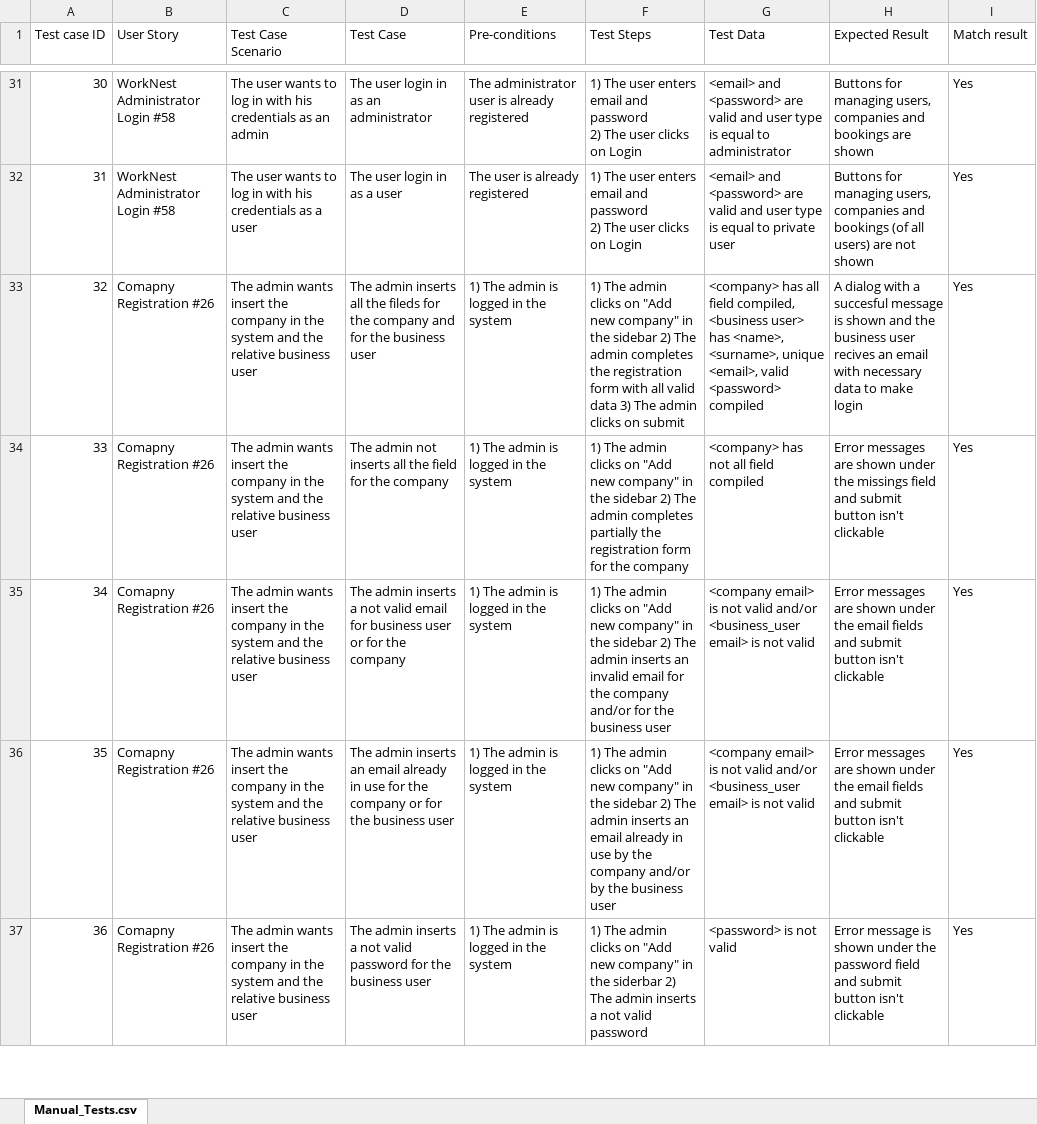
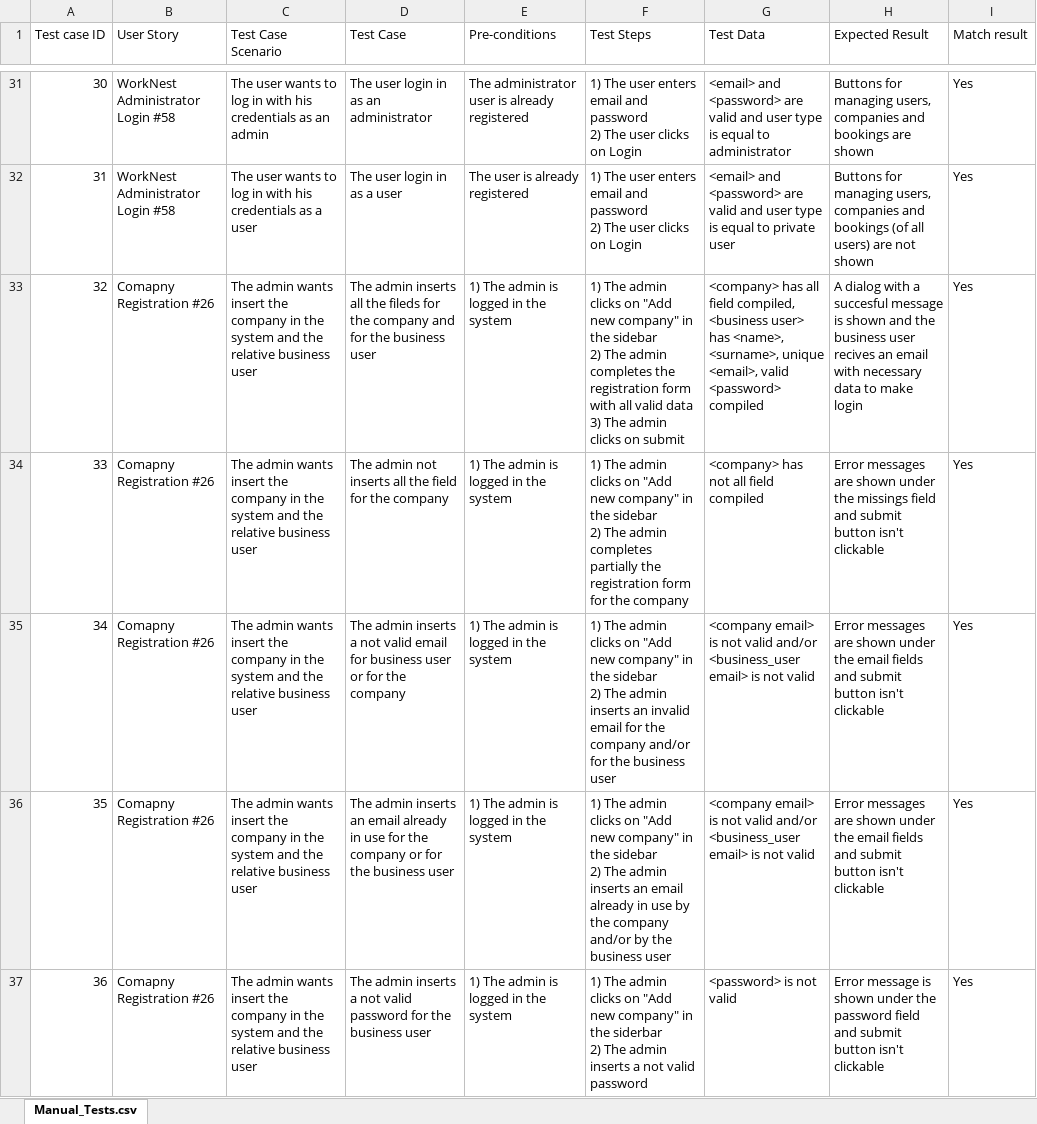
Before and after one commit to fabbio00/WorkNest, an Excel workbook: worknest-ui/Manual_Tests.xlsx, sheet Manual_Tests.csv, drawn as a sheet; only a part is shown, gaps mark what is left out; values as stored, in another font and other column widths than the file's, no cell formats; charts and pictures and table styles not drawn; the diff covers the shown part only; the diff names each change by its address in the sheet, - before the commit and + after, or states it on an @@ line.

Commit message:
added buttons and checks for business user home page, added manaul test for the acceptance criteria

```diff
--- a/worknest-ui/Manual_Tests.xlsx (sheet Manual_Tests.csv)
+++ b/worknest-ui/Manual_Tests.xlsx (sheet Manual_Tests.csv)
-F33 (Test Steps): …on submit
+F33 (Test Steps): …on submit
-G33 (Test Data): …<password> compiled
+G33 (Test Data): …<password> compiled
-F34 (Test Steps): …the company
+F34 (Test Steps): …the company
-F35 (Test Steps): …business user
+F35 (Test Steps): …business user
-F36 (Test Steps): …business user
+F36 (Test Steps): …business user
-F37 (Test Steps): …valid password
+F37 (Test Steps): …valid password
```
Also changed, not shown: 8 added rows and 8 edited cells elsewhere in this sheet, cell formats, charts or pictures, 7 other files.
